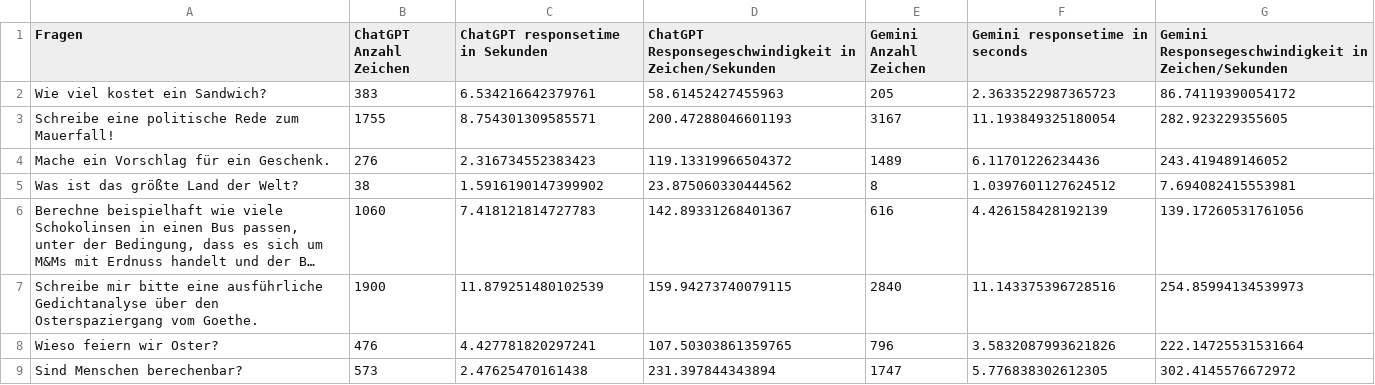
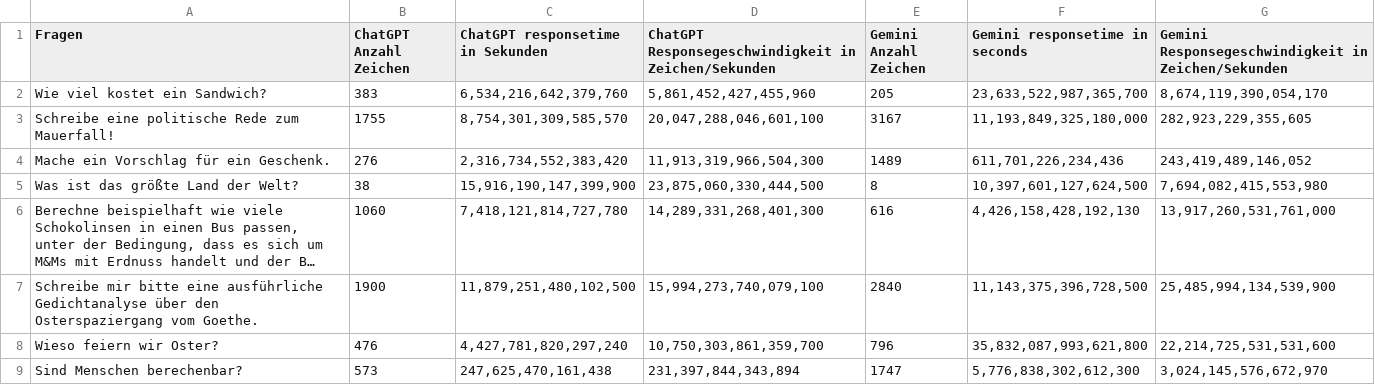
Before and after one commit to leonxs2001/benchmarkingLLMPerformance, a CSV file: 28_03_2024-12_09_33_010958.csv, drawn as a sheet; only a part is shown; long unchanged cells end in …; the diff covers the shown part only; the diff names each change by its address in the sheet, - before the commit and + after, or states it on an @@ line.

```diff
--- a/28_03_2024-12_09_33_010958.csv
+++ b/28_03_2024-12_09_33_010958.csv
-C2 (ChatGPT responsetime in Sekunden): 6.534216642379761
+C2 (ChatGPT responsetime in Sekunden): 6,534,216,642,379,760
-D2: 58.61452427455963
+D2: 5,861,452,427,455,960
-F2 (Gemini responsetime in seconds): 2.3633522987365723
+F2 (Gemini responsetime in seconds): 23,633,522,987,365,700
-G2: 86.74119390054172
+G2: 8,674,119,390,054,170
-C3 (ChatGPT responsetime in Sekunden): 8.754301309585571
+C3 (ChatGPT responsetime in Sekunden): 8,754,301,309,585,570
-D3: 200.47288046601193
+D3: 20,047,288,046,601,100
-F3 (Gemini responsetime in seconds): 11.193849325180054
+F3 (Gemini responsetime in seconds): 11,193,849,325,180,000
-G3: 282.923229355605
+G3: 282,923,229,355,605
-C4 (ChatGPT responsetime in Sekunden): 2.316734552383423
+C4 (ChatGPT responsetime in Sekunden): 2,316,734,552,383,420
-D4: 119.13319966504372
+D4: 11,913,319,966,504,300
-F4 (Gemini responsetime in seconds): 6.11701226234436
+F4 (Gemini responsetime in seconds): 611,701,226,234,436
-G4: 243.419489146052
+G4: 243,419,489,146,052
-C5 (ChatGPT responsetime in Sekunden): 1.5916190147399902
+C5 (ChatGPT responsetime in Sekunden): 15,916,190,147,399,900
-D5: 23.875060330444562
+D5: 23,875,060,330,444,500
-F5 (Gemini responsetime in seconds): 1.0397601127624512
+F5 (Gemini responsetime in seconds): 10,397,601,127,624,500
-G5: 7.694082415553981
+G5: 7,694,082,415,553,980
-C6 (ChatGPT responsetime in Sekunden): 7.418121814727783
+C6 (ChatGPT responsetime in Sekunden): 7,418,121,814,727,780
-D6: 142.89331268401367
+D6: 14,289,331,268,401,300
-F6 (Gemini responsetime in seconds): 4.426158428192139
+F6 (Gemini responsetime in seconds): 4,426,158,428,192,130
-G6: 139.17260531761056
+G6: 13,917,260,531,761,000
-C7 (ChatGPT responsetime in Sekunden): 11.879251480102539
+C7 (ChatGPT responsetime in Sekunden): 11,879,251,480,102,500
-D7: 159.94273740079115
+D7: 15,994,273,740,079,100
-F7 (Gemini responsetime in seconds): 11.143375396728516
+F7 (Gemini responsetime in seconds): 11,143,375,396,728,500
-G7: 254.85994134539973
+G7: 25,485,994,134,539,900
-C8 (ChatGPT responsetime in Sekunden): 4.427781820297241
+C8 (ChatGPT responsetime in Sekunden): 4,427,781,820,297,240
-D8: 107.50303861359765
+D8: 10,750,303,861,359,700
-F8 (Gemini responsetime in seconds): 3.5832087993621826
+F8 (Gemini responsetime in seconds): 35,832,087,993,621,800
-G8: 222.14725531531664
+G8: 22,214,725,531,531,600
-C9 (ChatGPT responsetime in Sekunden): 2.47625470161438
+C9 (ChatGPT responsetime in Sekunden): 247,625,470,161,438
-D9: 231.397844343894
+D9: 231,397,844,343,894
-F9 (Gemini responsetime in seconds): 5.776838302612305
+F9 (Gemini responsetime in seconds): 5,776,838,302,612,300
-G9: 302.4145576672972
+G9: 3,024,145,576,672,970
```
Also changed, not shown: 48 edited cells elsewhere in this file, 28_03_2024-12_24_26_567607.csv, 28_03_2024-12_43_20_611425.csv, 2 other files.
